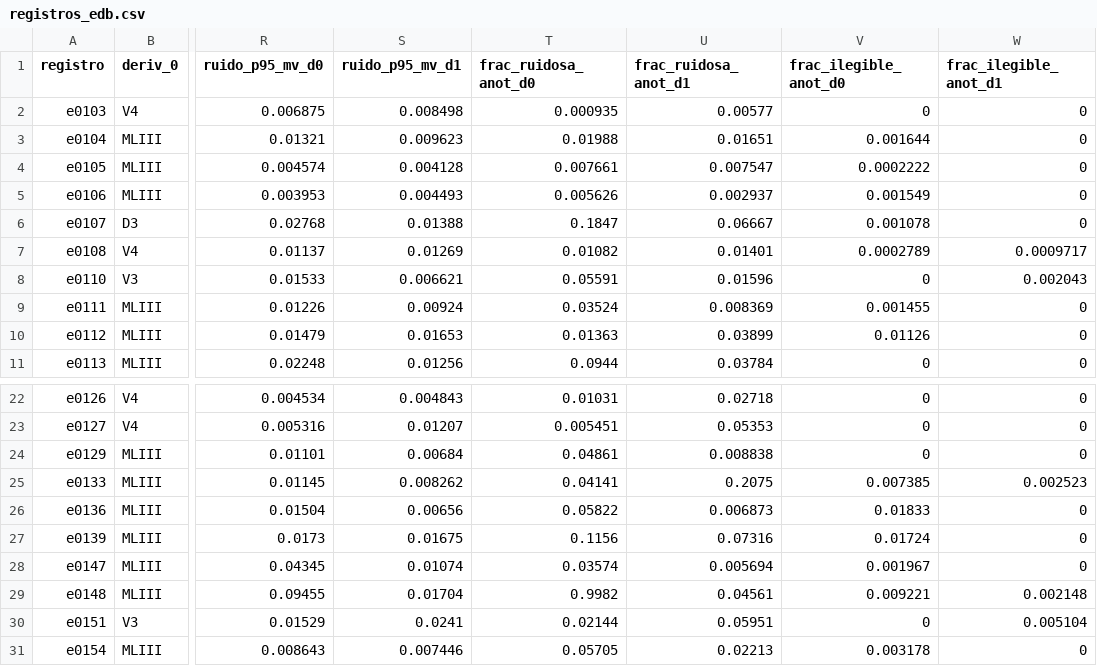
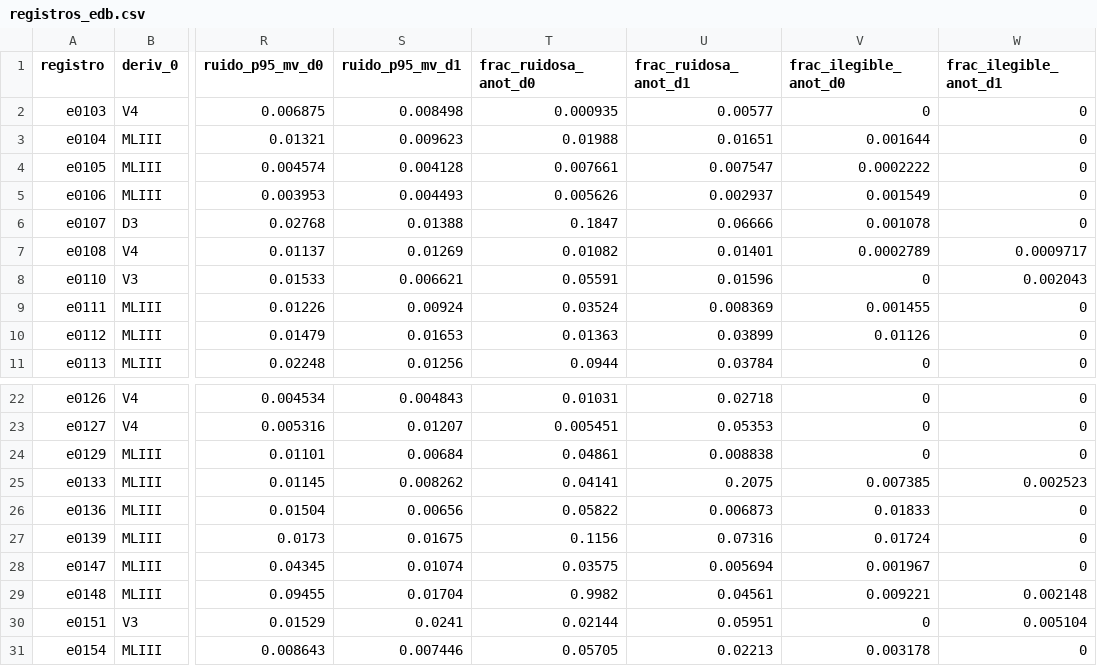
Before and after one commit to mcasais/PSIB2026Q2-TPS-Grupo07-Barboza-Casais-Mitchelena-, a CSV file: results/registros_edb.csv, drawn as a sheet; only a part is shown, gaps mark what is left out; the diff names each change by its address in the sheet, - before the commit and + after, or states it on an @@ line.

```diff
--- a/results/registros_edb.csv
+++ b/results/registros_edb.csv
-U6 (frac_ruidosa_anot_d1): 0.06667
+U6 (frac_ruidosa_anot_d1): 0.06666
-T28 (frac_ruidosa_anot_d0): 0.03574
+T28 (frac_ruidosa_anot_d0): 0.03575
```
Also changed, not shown: results/filtrado_sintetica_edb.csv, 24 other files.
